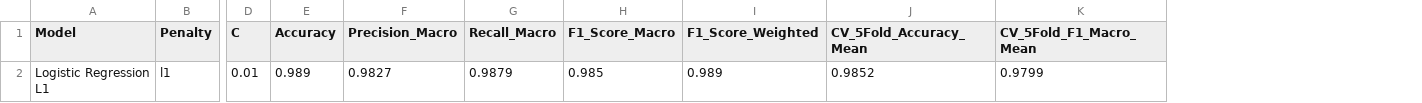
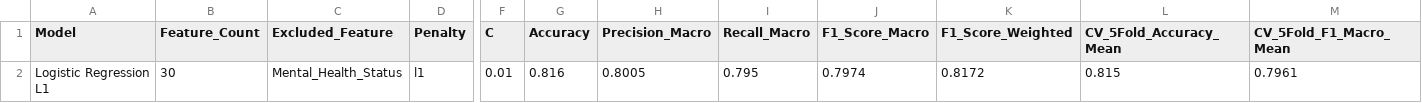
Before and after one commit to Keluarga-Cemara-Team/MachineLearningPBL, a CSV file: LogisticRegression/outputLogisticRegressionL1AntiBurnout/metrics_logistic_regression_l1.csv, drawn as a sheet; only a part is shown, gaps mark what is left out; removed rows and columns are numbered as before the commit, all else as after; rows hold the shown columns only; the diff names each change by its address in the sheet, - before the commit and + after, or states it on an @@ line.

```diff
--- a/LogisticRegression/outputLogisticRegressionL1AntiBurnout/metrics_logistic_regression_l1.csv
+++ b/LogisticRegression/outputLogisticRegressionL1AntiBurnout/metrics_logistic_regression_l1.csv
+column B (Feature_Count), empty
+column C (Excluded_Feature), empty
-row 2: Logistic Regression L1 | l1 | 0.01 | 0.989 | 0.9827 | 0.9879 | 0.985 | 0.989 | 0.9852 | 0.9799
+row 2: Logistic Regression L1 | 30 | Mental_Health_Status | l1 | 0.01 | 0.816 | 0.8005 | 0.795 | 0.7974 | 0.8172 | 0.815 | 0.7961
```
Also changed, not shown: LogisticRegression/outputLogisticRegressionComparison/comparison_cv_5fold.csv, LogisticRegression/outputLogisticRegressionComparison/comparison_metrics.csv, 24 other files.
